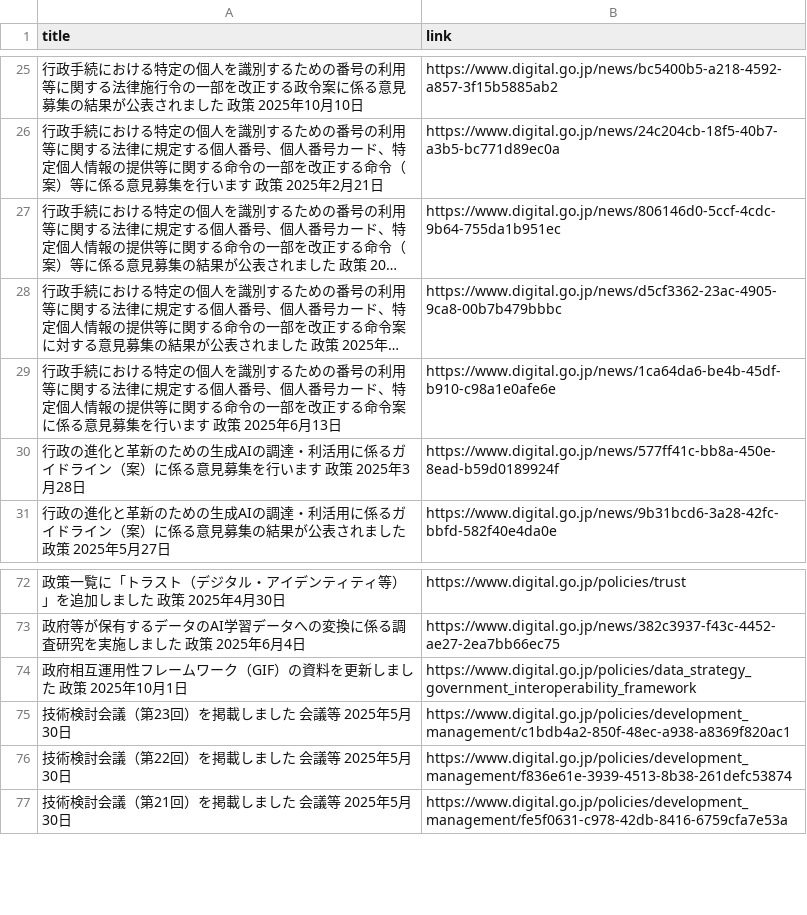
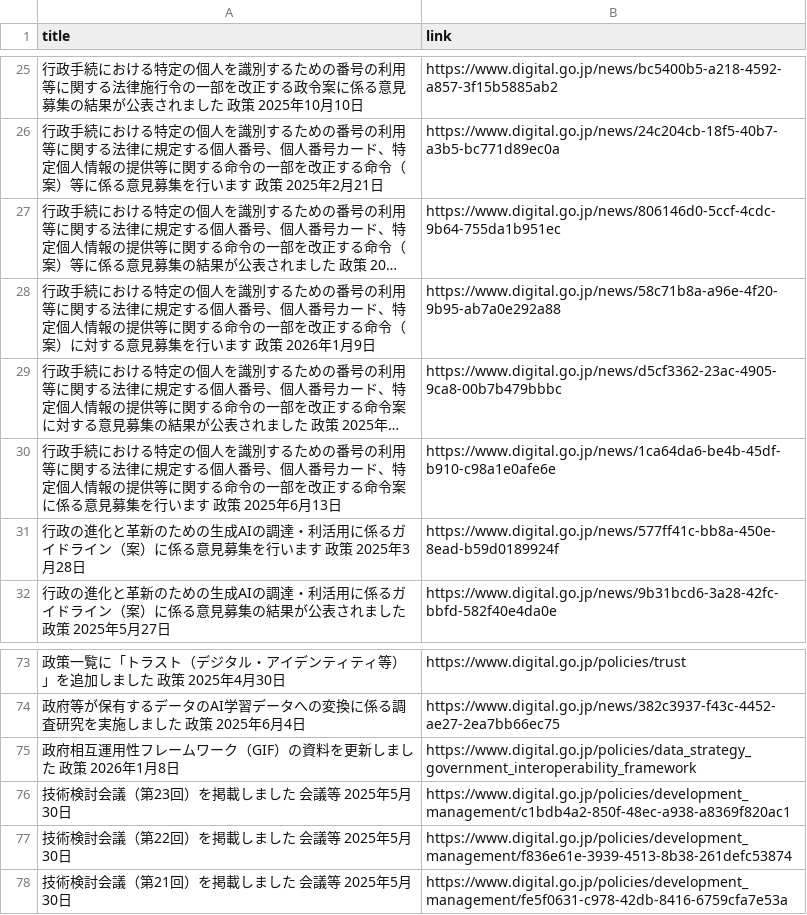
Before and after one commit to tlagytjq99-ux/my-news-bot, a CSV file: Japan_Digital_2025_Full_Archive.csv, drawn as a sheet; only a part is shown, gaps mark what is left out; long unchanged cells end in …; addresses are those after the commit; the diff names each change by its address in the sheet, - before the commit and + after, or states it on an @@ line.

Commit message:
Update: 2025 Japan Policy Data 2026-02-14

```diff
--- a/Japan_Digital_2025_Full_Archive.csv
+++ b/Japan_Digital_2025_Full_Archive.csv
+row 28: 行政手続における特定の個人を識別するための番号の利用等に関する法律に規定する個人番号、個人番号カード、特定個人情報の提供等に関する命令の一部を改正する命令（案）に対する意見募集を行います 政策 2026年1月9日 | https://www.digital.go.jp/news/58c71b8a-a96e-4f20-9b95-ab7a0e292a88
-A75 (title): 政府相互運用性フレームワーク（GIF）の資料を更新しました 政策 2025年10月1日
+A75 (title): 政府相互運用性フレームワーク（GIF）の資料を更新しました 政策 2026年1月8日
```
